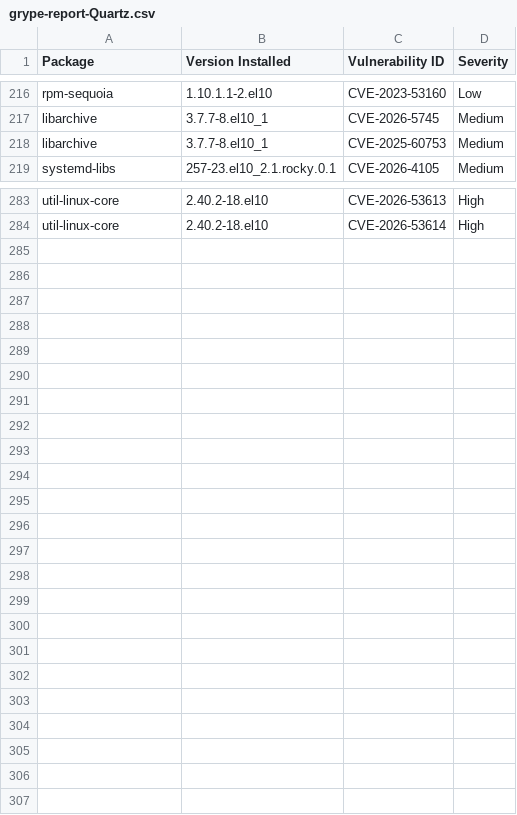
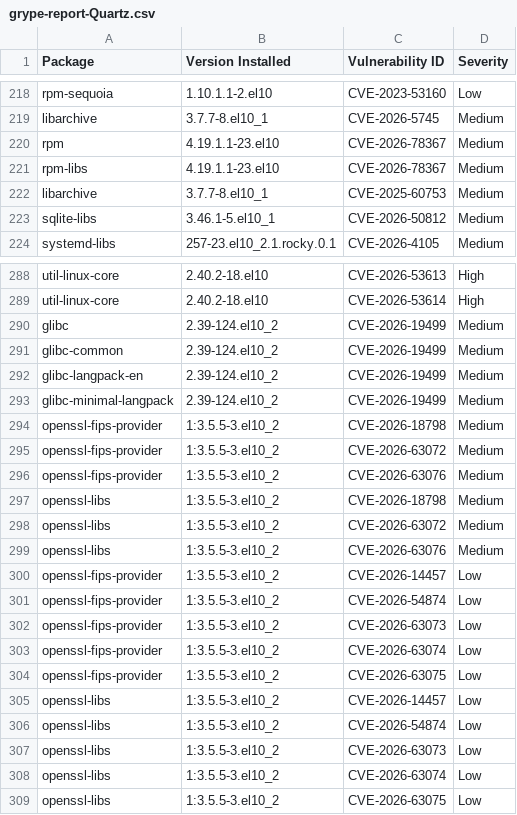
Before and after one commit to AnchorLayer/docker-baseimage-rocky, a CSV file: vuln-reports-Quartz/grype-report-Quartz.csv, drawn as a sheet; only a part is shown, gaps mark what is left out; the diff covers the shown part only.

```diff
--- a/vuln-reports-Quartz/grype-report-Quartz.csv
+++ b/vuln-reports-Quartz/grype-report-Quartz.csv
@@ -217,3 +219,6 @@
 "libarchive","3.7.7-8.el10_1","CVE-2026-5745","Medium"
+"rpm","4.19.1.1-23.el10","CVE-2026-78367","Medium"
+"rpm-libs","4.19.1.1-23.el10","CVE-2026-78367","Medium"
 "libarchive","3.7.7-8.el10_1","CVE-2025-60753","Medium"
+"sqlite-libs","3.46.1-5.el10_1","CVE-2026-50812","Medium"
 "systemd-libs","257-23.el10_2.1.rocky.0.1","CVE-2026-4105","Medium"
@@ -284 +289,21 @@
 "util-linux-core","2.40.2-18.el10","CVE-2026-53614","High"
+"glibc","2.39-124.el10_2","CVE-2026-19499","Medium"
+"glibc-common","2.39-124.el10_2","CVE-2026-19499","Medium"
+"glibc-langpack-en","2.39-124.el10_2","CVE-2026-19499","Medium"
+"glibc-minimal-langpack","2.39-124.el10_2","CVE-2026-19499","Medium"
+"openssl-fips-provider","1:3.5.5-3.el10_2","CVE-2026-18798","Medium"
+"openssl-fips-provider","1:3.5.5-3.el10_2","CVE-2026-63072","Medium"
+"openssl-fips-provider","1:3.5.5-3.el10_2","CVE-2026-63076","Medium"
+"openssl-libs","1:3.5.5-3.el10_2","CVE-2026-18798","Medium"
+"openssl-libs","1:3.5.5-3.el10_2","CVE-2026-63072","Medium"
+"openssl-libs","1:3.5.5-3.el10_2","CVE-2026-63076","Medium"
+"openssl-fips-provider","1:3.5.5-3.el10_2","CVE-2026-14457","Low"
+"openssl-fips-provider","1:3.5.5-3.el10_2","CVE-2026-54874","Low"
+"openssl-fips-provider","1:3.5.5-3.el10_2","CVE-2026-63073","Low"
+"openssl-fips-provider","1:3.5.5-3.el10_2","CVE-2026-63074","Low"
+"openssl-fips-provider","1:3.5.5-3.el10_2","CVE-2026-63075","Low"
+"openssl-libs","1:3.5.5-3.el10_2","CVE-2026-14457","Low"
+"openssl-libs","1:3.5.5-3.el10_2","CVE-2026-54874","Low"
+"openssl-libs","1:3.5.5-3.el10_2","CVE-2026-63073","Low"
+"openssl-libs","1:3.5.5-3.el10_2","CVE-2026-63074","Low"
+"openssl-libs","1:3.5.5-3.el10_2","CVE-2026-63075","Low"
```
Also changed, not shown: 2 added rows and 2 moved rows elsewhere in this file, 6 other files.
